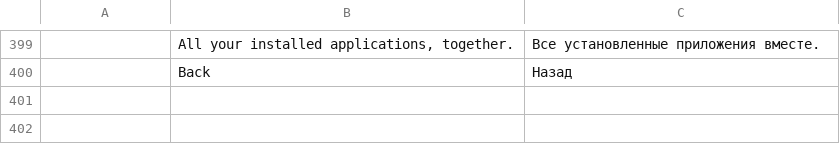
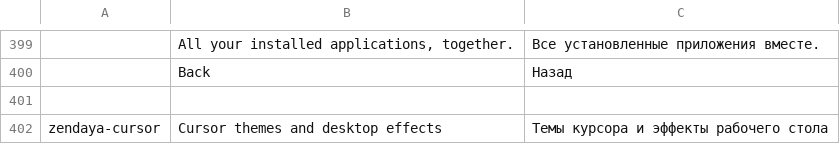
Before and after one commit to zendaya-tech/zendaya-launcher, a TSV file: crates/ui-egui/src/i18n/ru.tsv, drawn as a sheet; only a part is shown, gaps mark what is left out; the diff names each change by its address in the sheet, - before the commit and + after, or states it on an @@ line.

Commit message:
Add Zendaya Cursor to the launcher catalog and Windows installation flow

```diff
--- a/crates/ui-egui/src/i18n/ru.tsv
+++ b/crates/ui-egui/src/i18n/ru.tsv
+row 401: (empty)
+row 402: zendaya-cursor | Cursor themes and desktop effects | Темы курсора и эффекты рабочего стола
```
Also changed, not shown: crates/ui-egui/src/i18n/es.tsv, crates/ui-egui/src/i18n/fr.tsv, 19 other files.
